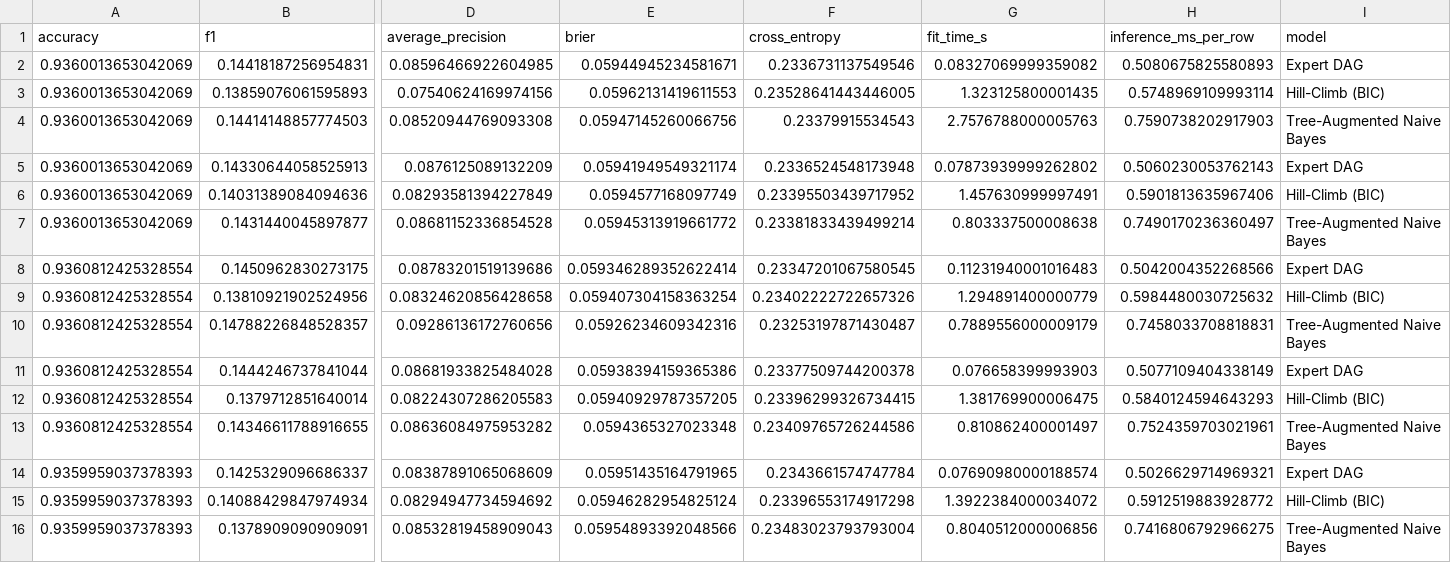
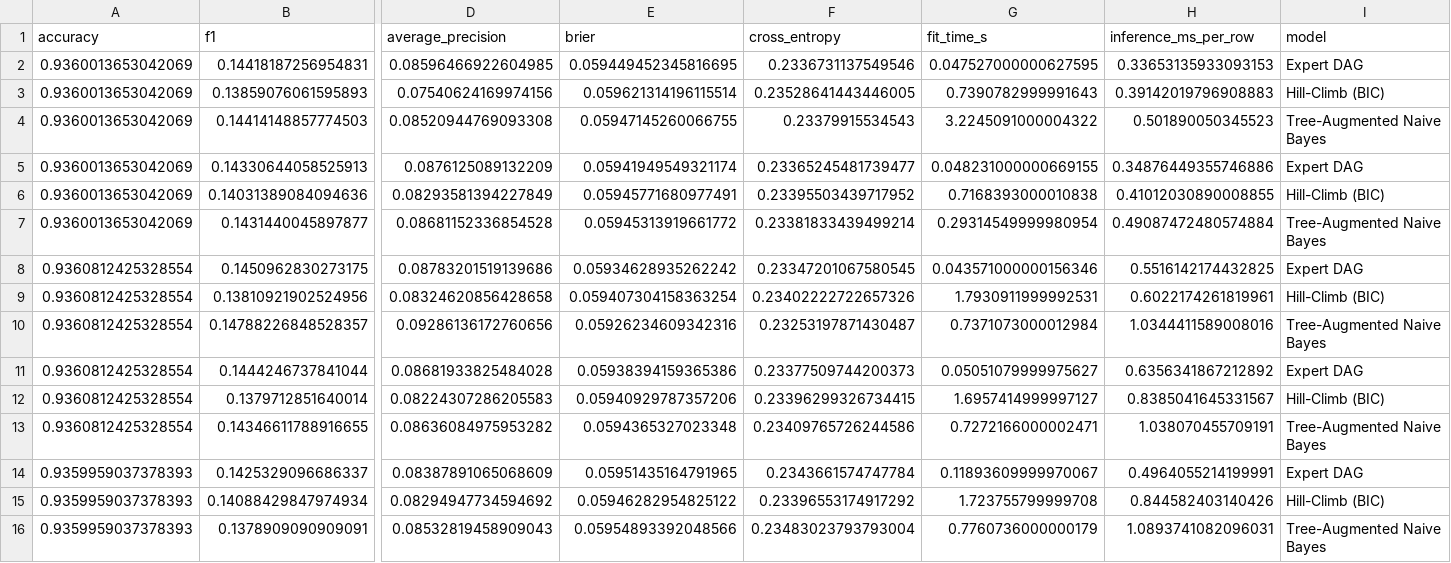
Before and after one commit to Dylan-Geraci/ic-prediction, a CSV file: results/comparison_long.csv, drawn as a sheet; only a part is shown, gaps mark what is left out; the diff names each change by its address in the sheet, - before the commit and + after, or states it on an @@ line.

```diff
--- a/results/comparison_long.csv
+++ b/results/comparison_long.csv
-E2 (brier): 0.05944945234581671
+E2 (brier): 0.059449452345816695
-G2 (fit_time_s): 0.08327069999359082
+G2 (fit_time_s): 0.047527000000627595
-H2 (inference_ms_per_row): 0.5080675825580893
+H2 (inference_ms_per_row): 0.33653135933093153
-E3 (brier): 0.05962131419611553
+E3 (brier): 0.059621314196115514
-G3 (fit_time_s): 1.323125800001435
+G3 (fit_time_s): 0.7390782999991643
-H3 (inference_ms_per_row): 0.5748969109993114
+H3 (inference_ms_per_row): 0.39142019796908883
-E4 (brier): 0.05947145260066756
+E4 (brier): 0.05947145260066755
-G4 (fit_time_s): 2.7576788000005763
+G4 (fit_time_s): 3.2245091000004322
-H4 (inference_ms_per_row): 0.7590738202917903
+H4 (inference_ms_per_row): 0.501890050345523
-F5 (cross_entropy): 0.2336524548173948
+F5 (cross_entropy): 0.23365245481739477
-G5 (fit_time_s): 0.07873939999262802
+G5 (fit_time_s): 0.048231000000669155
-H5 (inference_ms_per_row): 0.5060230053762143
+H5 (inference_ms_per_row): 0.34876449355746886
-E6 (brier): 0.0594577168097749
+E6 (brier): 0.05945771680977491
-G6 (fit_time_s): 1.457630999997491
+G6 (fit_time_s): 0.7168393000010838
-H6 (inference_ms_per_row): 0.5901813635967406
+H6 (inference_ms_per_row): 0.41012030890008855
-G7 (fit_time_s): 0.803337500008638
+G7 (fit_time_s): 0.29314549999980954
-H7 (inference_ms_per_row): 0.7490170236360497
+H7 (inference_ms_per_row): 0.49087472480574884
-E8 (brier): 0.059346289352622414
+E8 (brier): 0.05934628935262242
-G8 (fit_time_s): 0.11231940001016483
+G8 (fit_time_s): 0.043571000000156346
-H8 (inference_ms_per_row): 0.5042004352268566
+H8 (inference_ms_per_row): 0.5516142174432825
-G9 (fit_time_s): 1.294891400000779
+G9 (fit_time_s): 1.7930911999992531
-H9 (inference_ms_per_row): 0.5984480030725632
+H9 (inference_ms_per_row): 0.6022174261819961
-G10 (fit_time_s): 0.7889556000009179
+G10 (fit_time_s): 0.7371073000012984
-H10 (inference_ms_per_row): 0.7458033708818831
+H10 (inference_ms_per_row): 1.0344411589008016
-F11 (cross_entropy): 0.23377509744200378
+F11 (cross_entropy): 0.23377509744200373
-G11 (fit_time_s): 0.076658399993903
+G11 (fit_time_s): 0.05051079999975627
-H11 (inference_ms_per_row): 0.5077109404338149
+H11 (inference_ms_per_row): 0.6356341867212892
-E12 (brier): 0.05940929787357205
+E12 (brier): 0.05940929787357206
-G12 (fit_time_s): 1.381769900006475
+G12 (fit_time_s): 1.6957414999997127
-H12 (inference_ms_per_row): 0.5840124594643293
+H12 (inference_ms_per_row): 0.8385041645331567
-G13 (fit_time_s): 0.810862400001497
+G13 (fit_time_s): 0.7272166000002471
-H13 (inference_ms_per_row): 0.7524359703021961
+H13 (inference_ms_per_row): 1.038070455709191
-G14 (fit_time_s): 0.07690980000188574
+G14 (fit_time_s): 0.11893609999970067
-H14 (inference_ms_per_row): 0.5026629714969321
+H14 (inference_ms_per_row): 0.4964055214199991
-E15 (brier): 0.05946282954825124
+E15 (brier): 0.05946282954825122
-F15 (cross_entropy): 0.23396553174917298
+F15 (cross_entropy): 0.23396553174917292
-G15 (fit_time_s): 1.3922384000034072
+G15 (fit_time_s): 1.723755799999708
-H15 (inference_ms_per_row): 0.5912519883928772
+H15 (inference_ms_per_row): 0.844582403140426
-G16 (fit_time_s): 0.8040512000006856
+G16 (fit_time_s): 0.7760736000000179
-H16 (inference_ms_per_row): 0.7416806792966275
+H16 (inference_ms_per_row): 1.0893741082096031
```
Also changed, not shown: results/comparison.csv, 2 other files.
